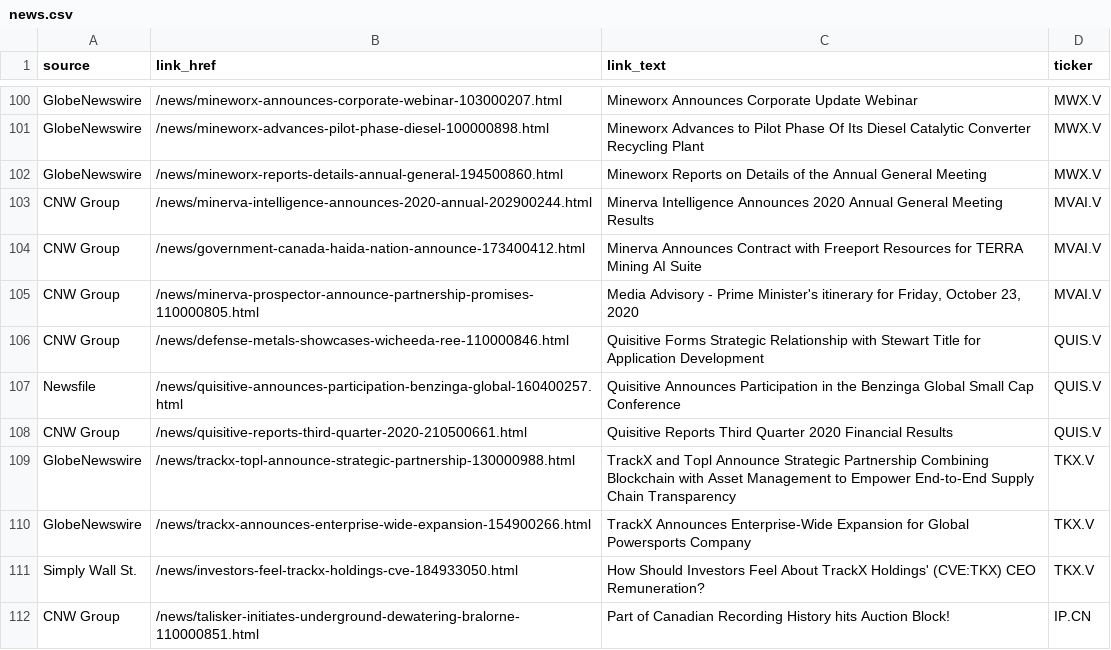
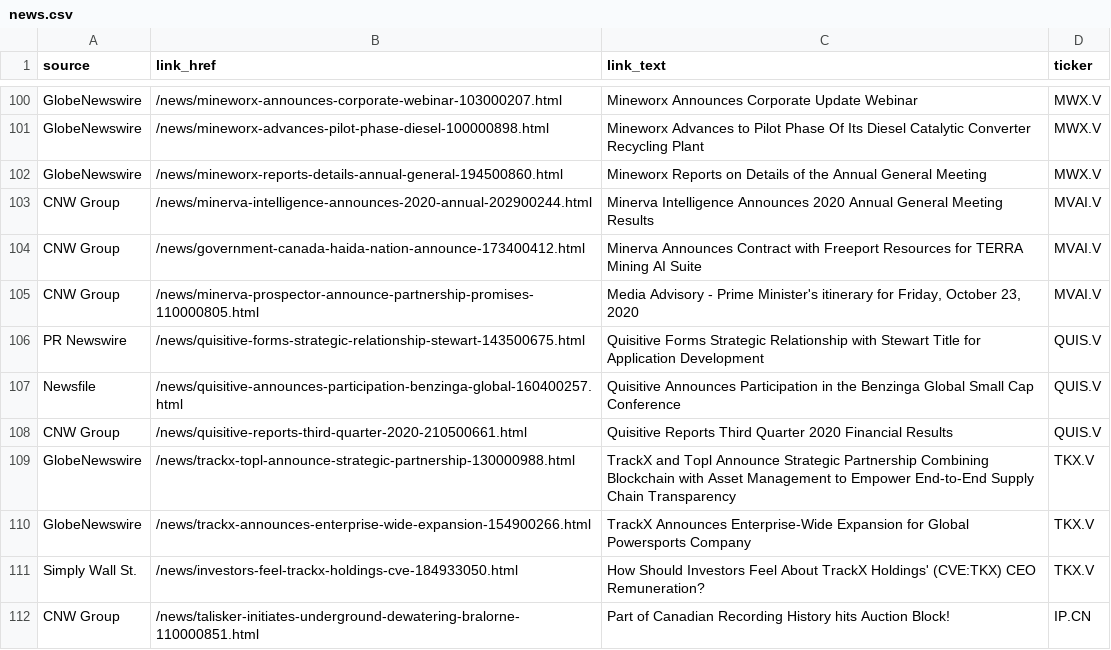
Before and after one commit to dli-invest/halts_and_news, a CSV file: news.csv, drawn as a sheet; only a part is shown, gaps mark what is left out; the diff covers the shown part only.

```diff
--- a/news.csv
+++ b/news.csv
@@ -105,3 +105,3 @@ CNW Group,/news/government-canada-haida-nation-announce-173400412.html,Minerva A
 CNW Group,/news/minerva-prospector-announce-partnership-promises-110000805.html,"Media Advisory - Prime Minister's itinerary for Friday, October 23, 2020",MVAI.V
-CNW Group,/news/defense-metals-showcases-wicheeda-ree-110000846.html,Quisitive Forms Strategic Relationship with Stewart Title for Application Development,QUIS.V
+PR Newswire,/news/quisitive-forms-strategic-relationship-stewart-143500675.html,Quisitive Forms Strategic Relationship with Stewart Title for Application Development,QUIS.V
 Newsfile,/news/quisitive-announces-participation-benzinga-global-160400257.html,Quisitive Announces Participation in the Benzinga Global Small Cap Conference,QUIS.V
```
Also changed, not shown: 5 added rows and 5 removed rows elsewhere in this file, 1 other file.
